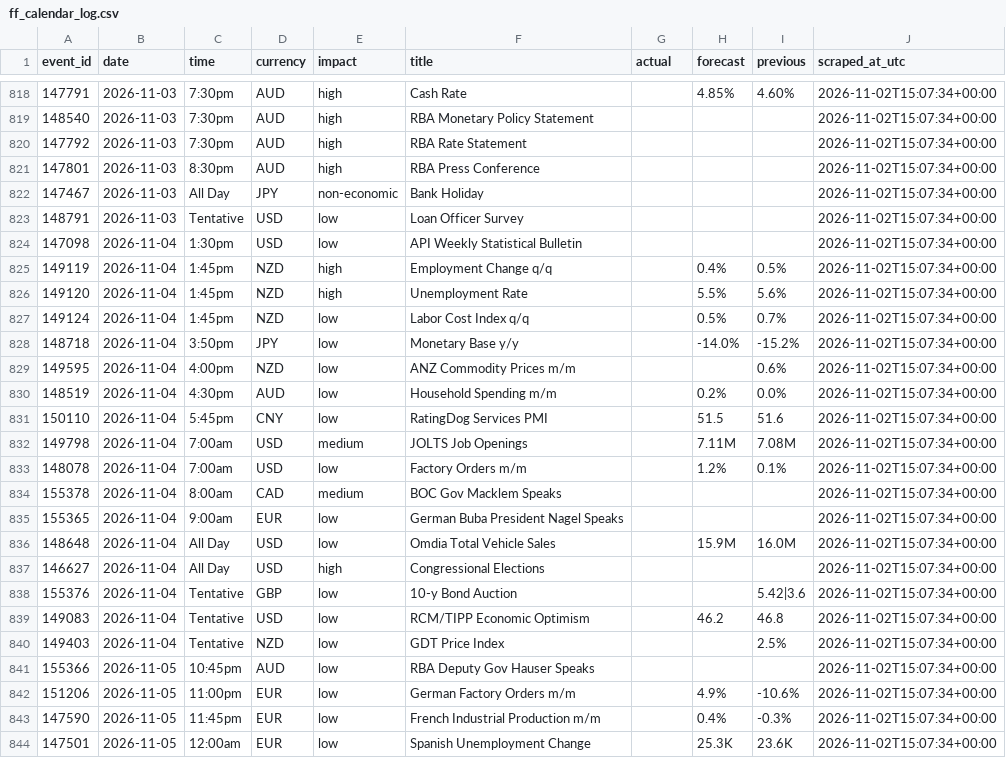
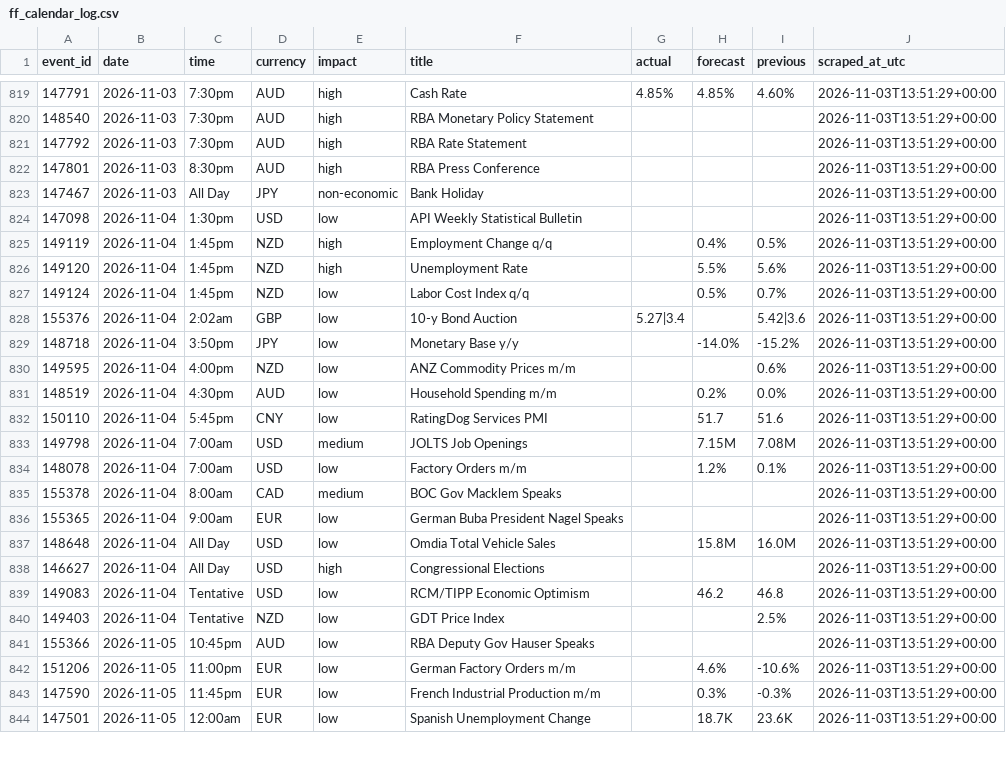
Before and after one commit to wahazzin/quant-trading-ten-strategies-rejected, a CSV file: data/ff_calendar_log.csv, drawn as a sheet; only a part is shown, gaps mark what is left out; the diff covers the shown part only.

```diff
--- a/data/ff_calendar_log.csv
+++ b/data/ff_calendar_log.csv
@@ -818,27 +819,26 @@ event_id,date,time,currency,impact,title,actual,forecast,previous,scraped_at_utc
-147791,2026-11-03,7:30pm,AUD,high,Cash Rate,,4.85%,4.60%,2026-11-02T15:07:34+00:00
-148540,2026-11-03,7:30pm,AUD,high,RBA Monetary Policy Statement,,,,2026-11-02T15:07:34+00:00
-147792,2026-11-03,7:30pm,AUD,high,RBA Rate Statement,,,,2026-11-02T15:07:34+00:00
-147801,2026-11-03,8:30pm,AUD,high,RBA Press Conference,,,,2026-11-02T15:07:34+00:00
-147467,2026-11-03,All Day,JPY,non-economic,Bank Holiday,,,,2026-11-02T15:07:34+00:00
-148791,2026-11-03,Tentative,USD,low,Loan Officer Survey,,,,2026-11-02T15:07:34+00:00
-147098,2026-11-04,1:30pm,USD,low,API Weekly Statistical Bulletin,,,,2026-11-02T15:07:34+00:00
-149119,2026-11-04,1:45pm,NZD,high,Employment Change q/q,,0.4%,0.5%,2026-11-02T15:07:34+00:00
-149120,2026-11-04,1:45pm,NZD,high,Unemployment Rate,,5.5%,5.6%,2026-11-02T15:07:34+00:00
-149124,2026-11-04,1:45pm,NZD,low,Labor Cost Index q/q,,0.5%,0.7%,2026-11-02T15:07:34+00:00
-148718,2026-11-04,3:50pm,JPY,low,Monetary Base y/y,,-14.0%,-15.2%,2026-11-02T15:07:34+00:00
-149595,2026-11-04,4:00pm,NZD,low,ANZ Commodity Prices m/m,,,0.6%,2026-11-02T15:07:34+00:00
-148519,2026-11-04,4:30pm,AUD,low,Household Spending m/m,,0.2%,0.0%,2026-11-02T15:07:34+00:00
-150110,2026-11-04,5:45pm,CNY,low,RatingDog Services PMI,,51.5,51.6,2026-11-02T15:07:34+00:00
-149798,2026-11-04,7:00am,USD,medium,JOLTS Job Openings,,7.11M,7.08M,2026-11-02T15:07:34+00:00
-148078,2026-11-04,7:00am,USD,low,Factory Orders m/m,,1.2%,0.1%,2026-11-02T15:07:34+00:00
-155378,2026-11-04,8:00am,CAD,medium,BOC Gov Macklem Speaks,,,,2026-11-02T15:07:34+00:00
-155365,2026-11-04,9:00am,EUR,low,German Buba President Nagel Speaks,,,,2026-11-02T15:07:34+00:00
-148648,2026-11-04,All Day,USD,low,Omdia Total Vehicle Sales,,15.9M,16.0M,2026-11-02T15:07:34+00:00
-146627,2026-11-04,All Day,USD,high,Congressional Elections,,,,2026-11-02T15:07:34+00:00
-155376,2026-11-04,Tentative,GBP,low,10-y Bond Auction,,,5.42|3.6,2026-11-02T15:07:34+00:00
-149083,2026-11-04,Tentative,USD,low,RCM/TIPP Economic Optimism,,46.2,46.8,2026-11-02T15:07:34+00:00
-149403,2026-11-04,Tentative,NZD,low,GDT Price Index,,,2.5%,2026-11-02T15:07:34+00:00
-155366,2026-11-05,10:45pm,AUD,low,RBA Deputy Gov Hauser Speaks,,,,2026-11-02T15:07:34+00:00
-151206,2026-11-05,11:00pm,EUR,low,German Factory Orders m/m,,4.9%,-10.6%,2026-11-02T15:07:34+00:00
-147590,2026-11-05,11:45pm,EUR,low,French Industrial Production m/m,,0.4%,-0.3%,2026-11-02T15:07:34+00:00
-147501,2026-11-05,12:00am,EUR,low,Spanish Unemployment Change,,25.3K,23.6K,2026-11-02T15:07:34+00:00
+147791,2026-11-03,7:30pm,AUD,high,Cash Rate,4.85%,4.85%,4.60%,2026-11-03T13:51:29+00:00
+148540,2026-11-03,7:30pm,AUD,high,RBA Monetary Policy Statement,,,,2026-11-03T13:51:29+00:00
+147792,2026-11-03,7:30pm,AUD,high,RBA Rate Statement,,,,2026-11-03T13:51:29+00:00
+147801,2026-11-03,8:30pm,AUD,high,RBA Press Conference,,,,2026-11-03T13:51:29+00:00
+147467,2026-11-03,All Day,JPY,non-economic,Bank Holiday,,,,2026-11-03T13:51:29+00:00
+147098,2026-11-04,1:30pm,USD,low,API Weekly Statistical Bulletin,,,,2026-11-03T13:51:29+00:00
+149119,2026-11-04,1:45pm,NZD,high,Employment Change q/q,,0.4%,0.5%,2026-11-03T13:51:29+00:00
+149120,2026-11-04,1:45pm,NZD,high,Unemployment Rate,,5.5%,5.6%,2026-11-03T13:51:29+00:00
+149124,2026-11-04,1:45pm,NZD,low,Labor Cost Index q/q,,0.5%,0.7%,2026-11-03T13:51:29+00:00
+155376,2026-11-04,2:02am,GBP,low,10-y Bond Auction,5.27|3.4,,5.42|3.6,2026-11-03T13:51:29+00:00
+148718,2026-11-04,3:50pm,JPY,low,Monetary Base y/y,,-14.0%,-15.2%,2026-11-03T13:51:29+00:00
+149595,2026-11-04,4:00pm,NZD,low,ANZ Commodity Prices m/m,,,0.6%,2026-11-03T13:51:29+00:00
+148519,2026-11-04,4:30pm,AUD,low,Household Spending m/m,,0.2%,0.0%,2026-11-03T13:51:29+00:00
+150110,2026-11-04,5:45pm,CNY,low,RatingDog Services PMI,,51.7,51.6,2026-11-03T13:51:29+00:00
+149798,2026-11-04,7:00am,USD,medium,JOLTS Job Openings,,7.15M,7.08M,2026-11-03T13:51:29+00:00
+148078,2026-11-04,7:00am,USD,low,Factory Orders m/m,,1.2%,0.1%,2026-11-03T13:51:29+00:00
+155378,2026-11-04,8:00am,CAD,medium,BOC Gov Macklem Speaks,,,,2026-11-03T13:51:29+00:00
+155365,2026-11-04,9:00am,EUR,low,German Buba President Nagel Speaks,,,,2026-11-03T13:51:29+00:00
+148648,2026-11-04,All Day,USD,low,Omdia Total Vehicle Sales,,15.8M,16.0M,2026-11-03T13:51:29+00:00
+146627,2026-11-04,All Day,USD,high,Congressional Elections,,,,2026-11-03T13:51:29+00:00
+149083,2026-11-04,Tentative,USD,low,RCM/TIPP Economic Optimism,,46.2,46.8,2026-11-03T13:51:29+00:00
+149403,2026-11-04,Tentative,NZD,low,GDT Price Index,,,2.5%,2026-11-03T13:51:29+00:00
+155366,2026-11-05,10:45pm,AUD,low,RBA Deputy Gov Hauser Speaks,,,,2026-11-03T13:51:29+00:00
+151206,2026-11-05,11:00pm,EUR,low,German Factory Orders m/m,,4.6%,-10.6%,2026-11-03T13:51:29+00:00
+147590,2026-11-05,11:45pm,EUR,low,French Industrial Production m/m,,0.3%,-0.3%,2026-11-03T13:51:29+00:00
+147501,2026-11-05,12:00am,EUR,low,Spanish Unemployment Change,,18.7K,23.6K,2026-11-03T13:51:29+00:00
```
Also changed, not shown: 1 added row and 107 edited cells elsewhere in this file.
